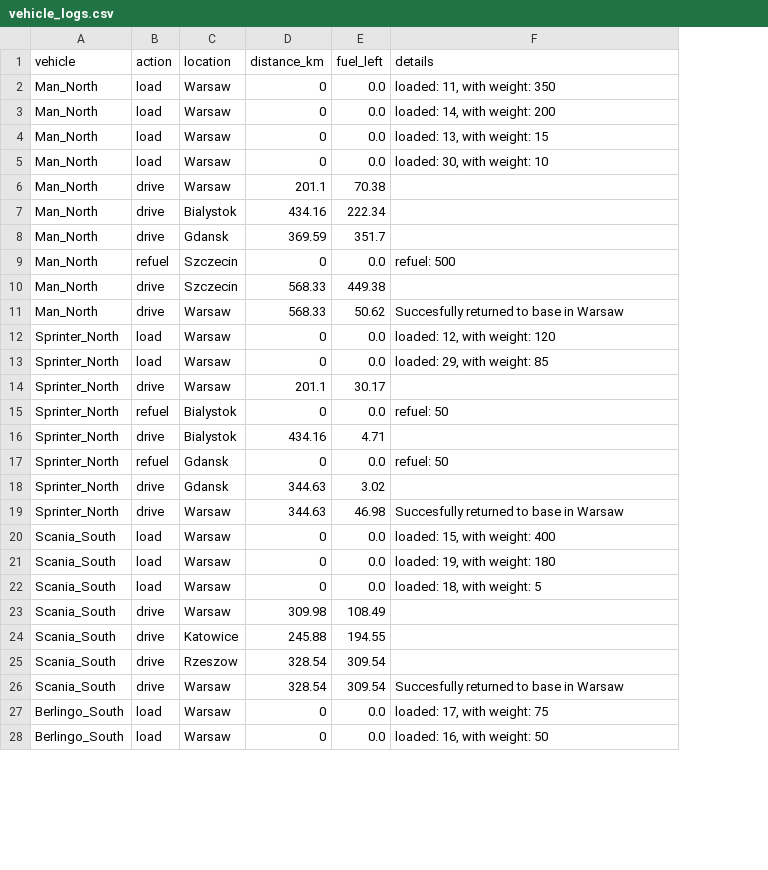
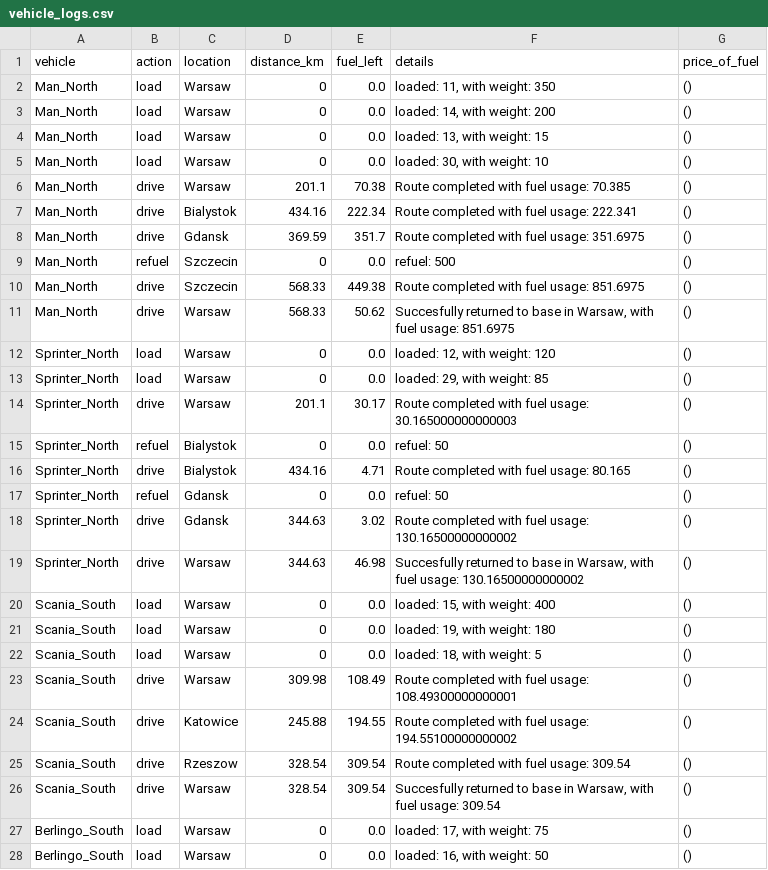
Before and after one commit to Kami516/Automated-Fleet-Dispatch-Analytics-System, a CSV file: data/vehicle_logs.csv, drawn as a sheet; only a part is shown; the diff covers the shown part only; the diff names each change by its address in the sheet, - before the commit and + after, or states it on an @@ line.

Commit message:
Add cost calculation of fuel, update vehicle model and logs.

```diff
--- a/data/vehicle_logs.csv
+++ b/data/vehicle_logs.csv
+column G (price_of_fuel), rows 2-28: all ()
-F6 (details): (empty)
+F6 (details): Route completed with fuel usage: 70.385
-F7 (details): (empty)
+F7 (details): Route completed with fuel usage: 222.341
-F8 (details): (empty)
+F8 (details): Route completed with fuel usage: 351.6975
-F10 (details): (empty)
+F10 (details): Route completed with fuel usage: 851.6975
-F11 (details): …base in Warsaw
+F11 (details): …base in Warsaw, with fuel usage: 851.6975
-F14 (details): (empty)
+F14 (details): Route completed with fuel usage: 30.165000000000003
-F16 (details): (empty)
+F16 (details): Route completed with fuel usage: 80.165
-F18 (details): (empty)
+F18 (details): Route completed with fuel usage: 130.16500000000002
-F19 (details): …base in Warsaw
+F19 (details): …base in Warsaw, with fuel usage: 130.16500000000002
-F23 (details): (empty)
+F23 (details): Route completed with fuel usage: 108.49300000000001
-F24 (details): (empty)
+F24 (details): Route completed with fuel usage: 194.55100000000002
-F25 (details): (empty)
+F25 (details): Route completed with fuel usage: 309.54
-F26 (details): …base in Warsaw
+F26 (details): …base in Warsaw, with fuel usage: 309.54
```
Also changed, not shown: 11 edited cells elsewhere in this file, 2 other files.
